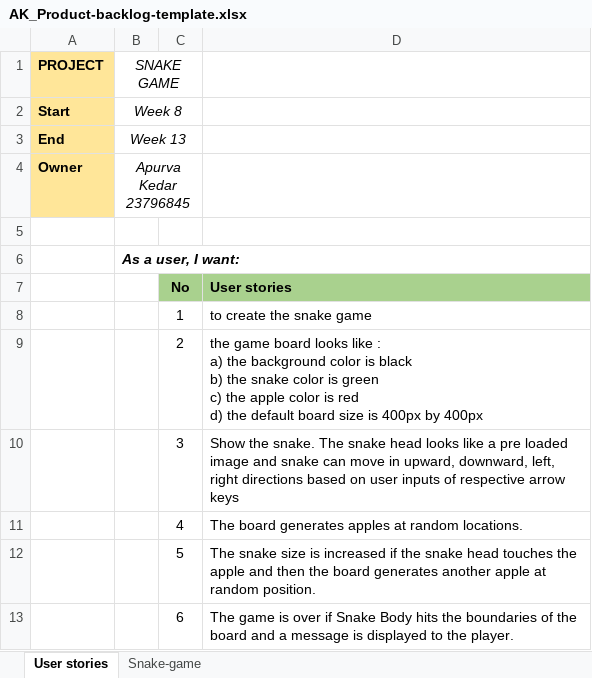
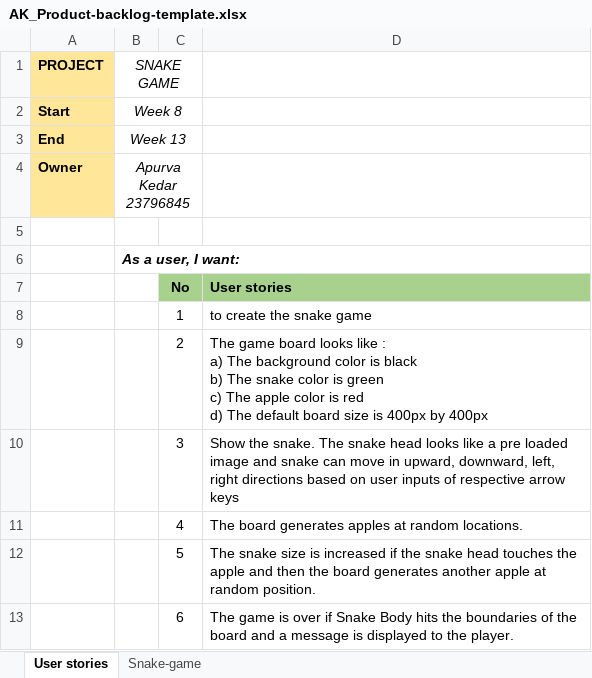
Before and after one commit to apurva1635/PROG5001A2, an Excel workbook: Product Backlog/AK_Product-backlog-template.xlsx, sheet User stories, drawn as a sheet; values as stored, in another font and other column widths than the file's, no borders; ↵ is a line break in a cell; the diff names each change by its address in the sheet, - before the commit and + after, or states it on an @@ line.

```diff
--- a/Product Backlog/AK_Product-backlog-template.xlsx (sheet User stories)
+++ b/Product Backlog/AK_Product-backlog-template.xlsx (sheet User stories)
-D9: the game board looks like : ↵ a) the background color is black ↵ b) the snake color is green ↵ c) the apple color is red ↵ d) the default board…
+D9: The game board looks like : ↵ a) The background color is black ↵ b) The snake color is green ↵ c) The apple color is red ↵ d) The default board…
```
Also changed, not shown: 12 other files.
